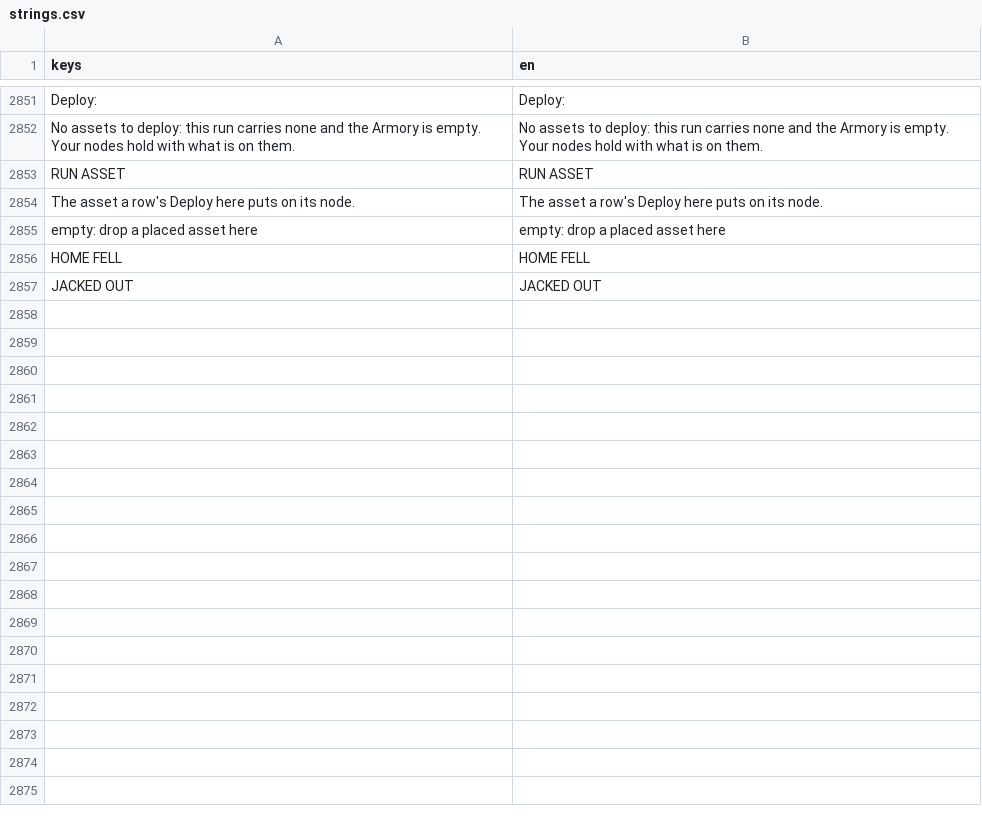
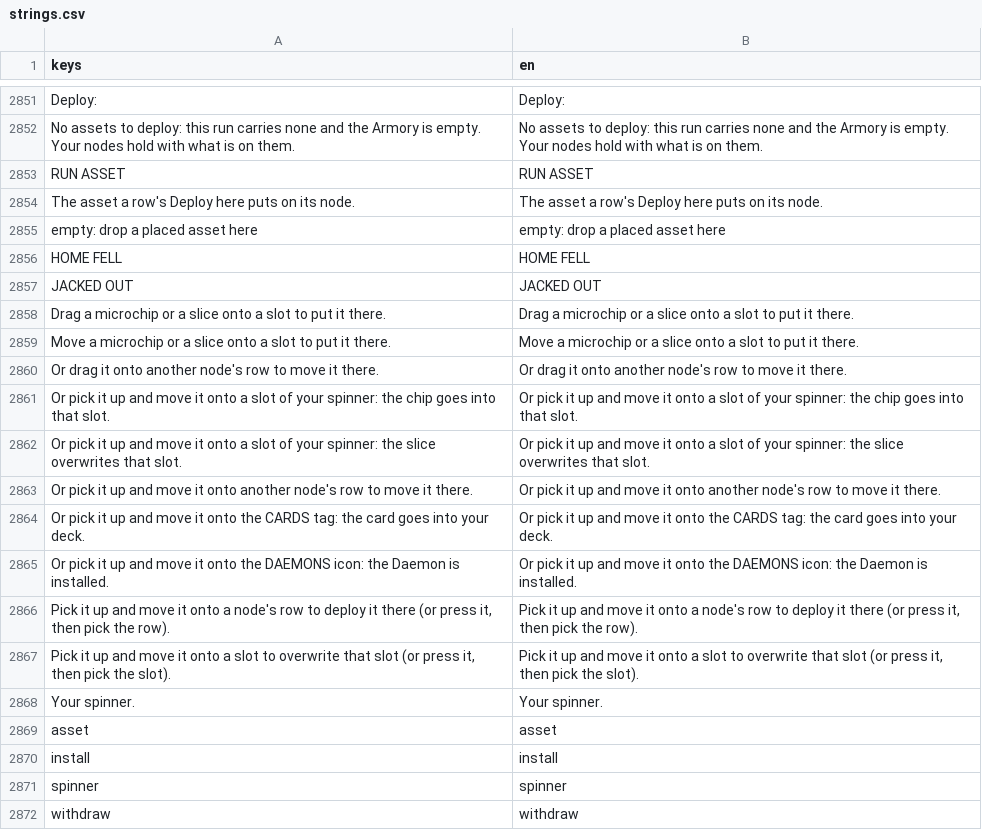
Before and after one commit to Noitues/REBEL_CELL, a CSV file: assets/text/strings.csv, drawn as a sheet; only a part is shown, gaps mark what is left out.

```diff
--- a/assets/text/strings.csv
+++ b/assets/text/strings.csv
@@ -2889 +2889,16 @@ HOME FELL,HOME FELL
 JACKED OUT,JACKED OUT
+Drag a microchip or a slice onto a slot to put it there.,Drag a microchip or a slice onto a slot to put it there.
+Move a microchip or a slice onto a slot to put it there.,Move a microchip or a slice onto a slot to put it there.
+Or drag it onto another node's row to move it there.,Or drag it onto another node's row to move it there.
+Or pick it up and move it onto a slot of your spinner: the chip goes into that slot.,Or pick it up and move it onto a slot of your spinner: the chip goes into that slot.
+Or pick it up and move it onto a slot of your spinner: the slice overwrites that slot.,Or pick it up and move it onto a slot of your spinner: the slice overwrites that slot.
+Or pick it up and move it onto another node's row to move it there.,Or pick it up and move it onto another node's row to move it there.
+Or pick it up and move it onto the CARDS tag: the card goes into your deck.,Or pick it up and move it onto the CARDS tag: the card goes into your deck.
+Or pick it up and move it onto the DAEMONS icon: the Daemon is installed.,Or pick it up and move it onto the DAEMONS icon: the Daemon is installed.
+"Pick it up and move it onto a node's row to deploy it there (or press it, then pick the row).","Pick it up and move it onto a node's row to deploy it there (or press it, then pick the row)."
+"Pick it up and move it onto a slot to overwrite that slot (or press it, then pick the slot).","Pick it up and move it onto a slot to overwrite that slot (or press it, then pick the slot)."
+Your spinner.,Your spinner.
+asset,asset
+install,install
+spinner,spinner
+withdraw,withdraw
```
Also changed, not shown: 3 other files.
